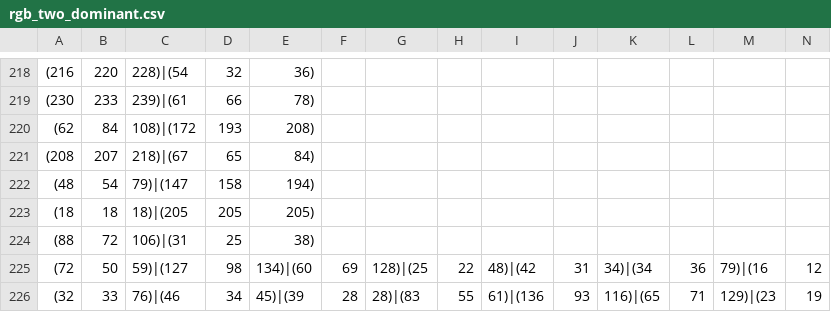
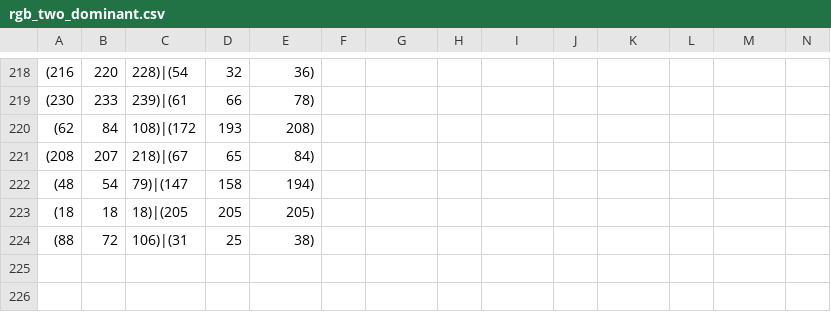
Before and after one commit to zacharyFerretti/MLTesting, a CSV file: rgb_two_dominant.csv, drawn as a sheet; only a part is shown, gaps mark what is left out; rows hold the shown columns only; the diff names each change by its address in the sheet, - before the commit and + after, or states it on an @@ line.

Commit message:
Implimented data processing, now to work on neural networks.

```diff
--- a/rgb_two_dominant.csv
+++ b/rgb_two_dominant.csv
-row 225: (72 | 50 | 59)|(127 | 98 | 134)|(60 | 69 | 128)|(25 | 22 | 48)|(42 | 31 | 34)|(34 | 36 | 79)|(16 | 12
-row 226: (32 | 33 | 76)|(46 | 34 | 45)|(39 | 28 | 28)|(83 | 55 | 61)|(136 | 93 | 116)|(65 | 71 | 129)|(23 | 19
```
Also changed, not shown: 4 other files.
